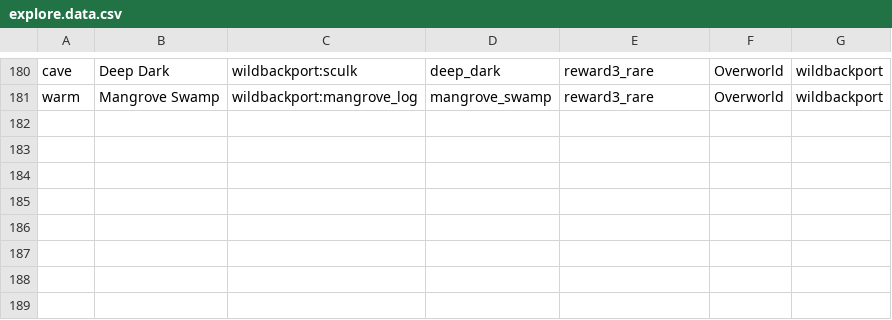
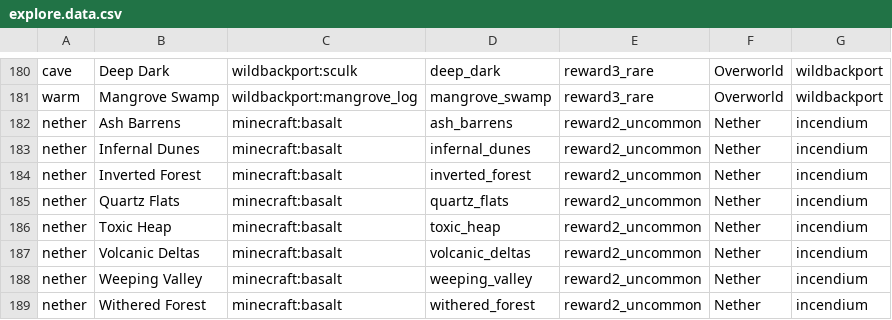
Before and after one commit to GaiusRed/Neomanila, a CSV file: config/openloader/data/neomanila/data/neomanila/advancements/.script/explore.data.csv, drawn as a sheet; only a part is shown, gaps mark what is left out; the diff names each change by its address in the sheet, - before the commit and + after, or states it on an @@ line.

Commit message:
v0.7.0 Update mods, add Continents, Structory & Incendium mod.

```diff
--- a/config/openloader/data/neomanila/data/neomanila/advancements/.script/explore.data.csv
+++ b/config/openloader/data/neomanila/data/neomanila/advancements/.script/explore.data.csv
+row 182: nether | Ash Barrens | minecraft:basalt | ash_barrens | reward2_uncommon | Nether | incendium
+row 183: nether | Infernal Dunes | minecraft:basalt | infernal_dunes | reward2_uncommon | Nether | incendium
+row 184: nether | Inverted Forest | minecraft:basalt | inverted_forest | reward2_uncommon | Nether | incendium
+row 185: nether | Quartz Flats | minecraft:basalt | quartz_flats | reward2_uncommon | Nether | incendium
+row 186: nether | Toxic Heap | minecraft:basalt | toxic_heap | reward2_uncommon | Nether | incendium
+row 187: nether | Volcanic Deltas | minecraft:basalt | volcanic_deltas | reward2_uncommon | Nether | incendium
+row 188: nether | Weeping Valley | minecraft:basalt | weeping_valley | reward2_uncommon | Nether | incendium
+row 189: nether | Withered Forest | minecraft:basalt | withered_forest | reward2_uncommon | Nether | incendium
```
Also changed, not shown: 28 other files.
